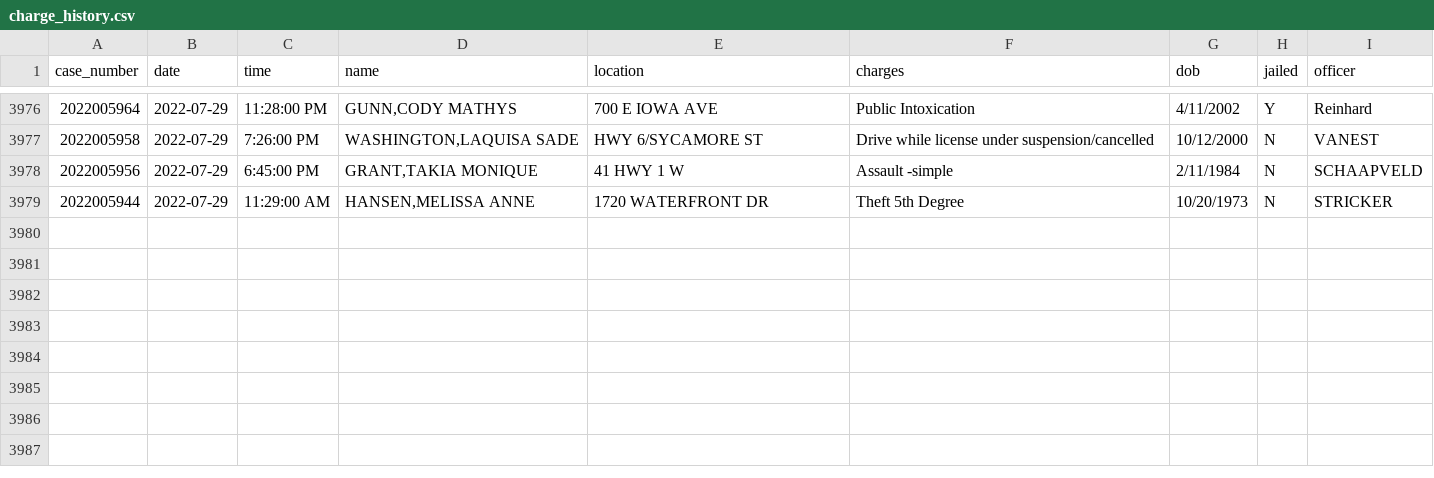
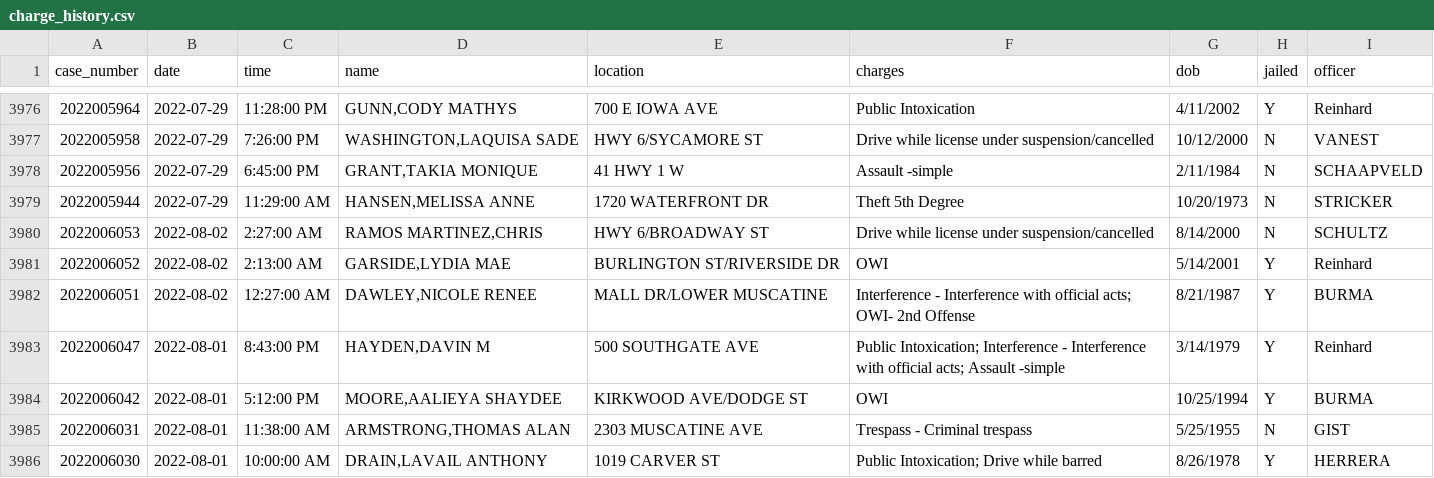
Before and after one commit to andrew-couch/ICBarTweeter, a CSV file: Data/charge_history.csv, drawn as a sheet; only a part is shown, gaps mark what is left out.

```diff
--- a/Data/charge_history.csv
+++ b/Data/charge_history.csv
@@ -3979 +3979,8 @@ case_number,date,time,name,location,charges,dob,jailed,officer
 2022005944,2022-07-29,11:29:00 AM,"HANSEN,MELISSA ANNE",1720 WATERFRONT DR,Theft 5th Degree,10/20/1973,N,STRICKER
+2022006053,2022-08-02,2:27:00 AM,"RAMOS MARTINEZ,CHRIS",HWY 6/BROADWAY ST,Drive while license under suspension/cancelled,8/14/2000,N,SCHULTZ
+2022006052,2022-08-02,2:13:00 AM,"GARSIDE,LYDIA MAE",BURLINGTON ST/RIVERSIDE DR,OWI,5/14/2001,Y,Reinhard
+2022006051,2022-08-02,12:27:00 AM,"DAWLEY,NICOLE RENEE",MALL DR/LOWER MUSCATINE,Interference - Interference with official acts; OWI- 2nd Offense,8/21/1987,Y,BURMA
+2022006047,2022-08-01,8:43:00 PM,"HAYDEN,DAVIN M",500 SOUTHGATE AVE,Public Intoxication; Interference - Interference with official acts; Assault -simple,3/14/1979,Y,Reinhard
+2022006042,2022-08-01,5:12:00 PM,"MOORE,AALIEYA SHAYDEE",KIRKWOOD AVE/DODGE ST,OWI,10/25/1994,Y,BURMA
+2022006031,2022-08-01,11:38:00 AM,"ARMSTRONG,THOMAS ALAN",2303 MUSCATINE AVE,Trespass - Criminal trespass,5/25/1955,N,GIST
+2022006030,2022-08-01,10:00:00 AM,"DRAIN,LAVAIL ANTHONY",1019 CARVER ST,Public Intoxication; Drive while barred,8/26/1978,Y,HERRERA
```
